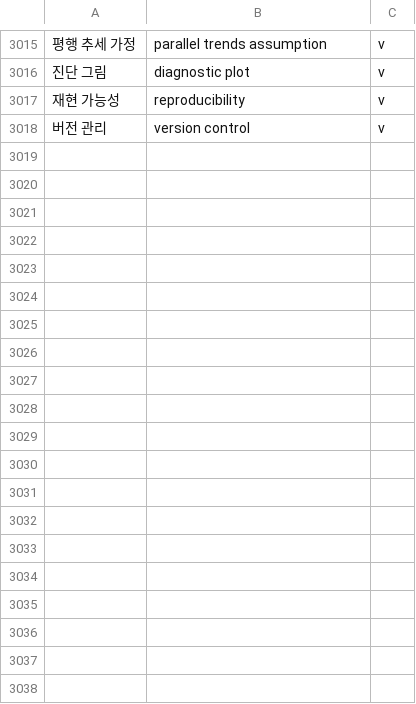
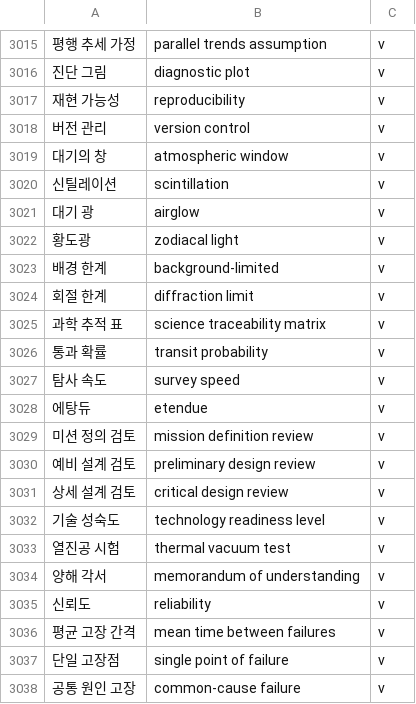
Before and after one commit to radix24/namunnip-textbook-univ, a TSV file: curricula/univ-terms.tsv, drawn as a sheet; only a part is shown, gaps mark what is left out; the diff covers the shown part only; the diff names each change by its address in the sheet, - before the commit and + after, or states it on an @@ line.

```diff
--- a/curricula/univ-terms.tsv
+++ b/curricula/univ-terms.tsv
+row 3019: 대기의 창 | atmospheric window | v
+row 3020: 신틸레이션 | scintillation | v
+row 3021: 대기 광 | airglow | v
+row 3022: 황도광 | zodiacal light | v
+row 3023: 배경 한계 | background-limited | v
+row 3024: 회절 한계 | diffraction limit | v
+row 3025: 과학 추적 표 | science traceability matrix | v
+row 3026: 통과 확률 | transit probability | v
+row 3027: 탐사 속도 | survey speed | v
+row 3028: 에탕듀 | etendue | v
+row 3029: 미션 정의 검토 | mission definition review | v
+row 3030: 예비 설계 검토 | preliminary design review | v
+row 3031: 상세 설계 검토 | critical design review | v
+row 3032: 기술 성숙도 | technology readiness level | v
+row 3033: 열진공 시험 | thermal vacuum test | v
+row 3034: 양해 각서 | memorandum of understanding | v
+row 3035: 신뢰도 | reliability | v
+row 3036: 평균 고장 간격 | mean time between failures | v
+row 3037: 단일 고장점 | single point of failure | v
+row 3038: 공통 원인 고장 | common-cause failure | v
```
Also changed, not shown: 20 added rows elsewhere in this file, 20 other files.
